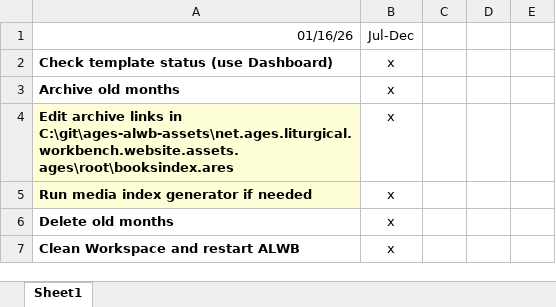
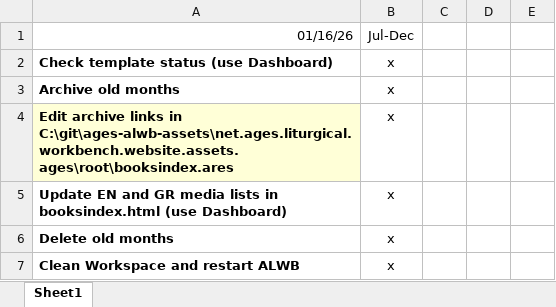
Before and after one commit to AGES-Initiatives/ages-alwb-system, an Excel workbook: net.ages.liturgical.workbench.system/MyWorkFiles/generation check list.xlsx, sheet Sheet1, drawn as a sheet; only a part is shown; values as stored, in another font and other column widths than the file's, no borders; the diff names each change by its address in the sheet, - before the commit and + after, or states it on an @@ line.

```diff
--- a/net.ages.liturgical.workbench.system/MyWorkFiles/generation check list.xlsx (sheet Sheet1)
+++ b/net.ages.liturgical.workbench.system/MyWorkFiles/generation check list.xlsx (sheet Sheet1)
-A5: Run media index generator if needed
+A5: Update EN and GR media lists in booksindex.html (use Dashboard)
-A5 fill: #FFFFD7
+A5 fill: none
```
Also changed, not shown: 2 other files.
